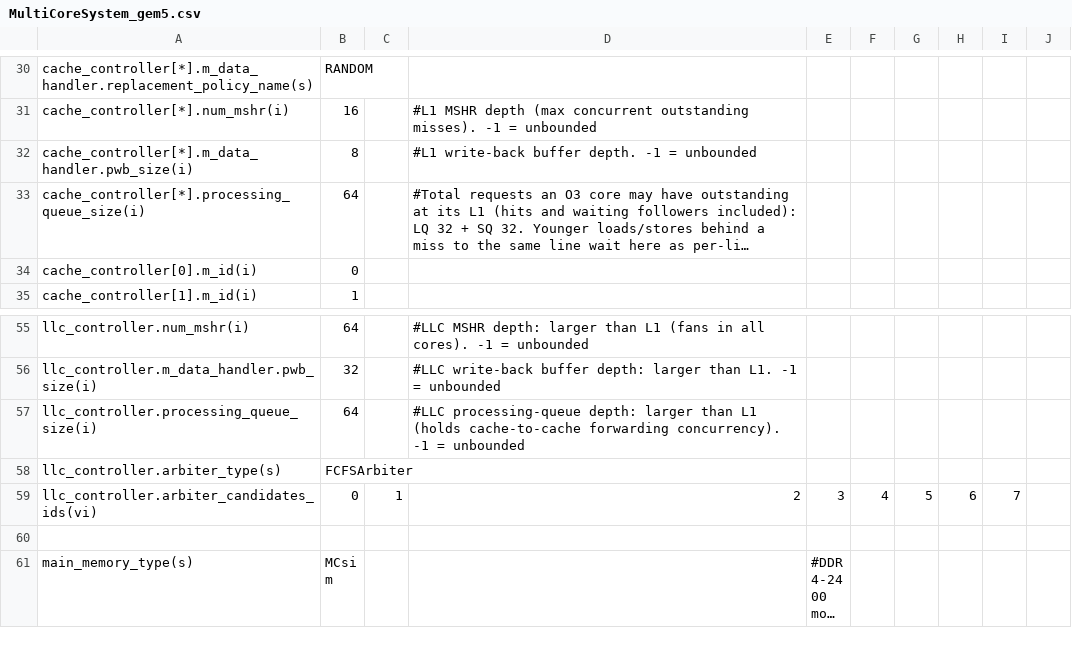
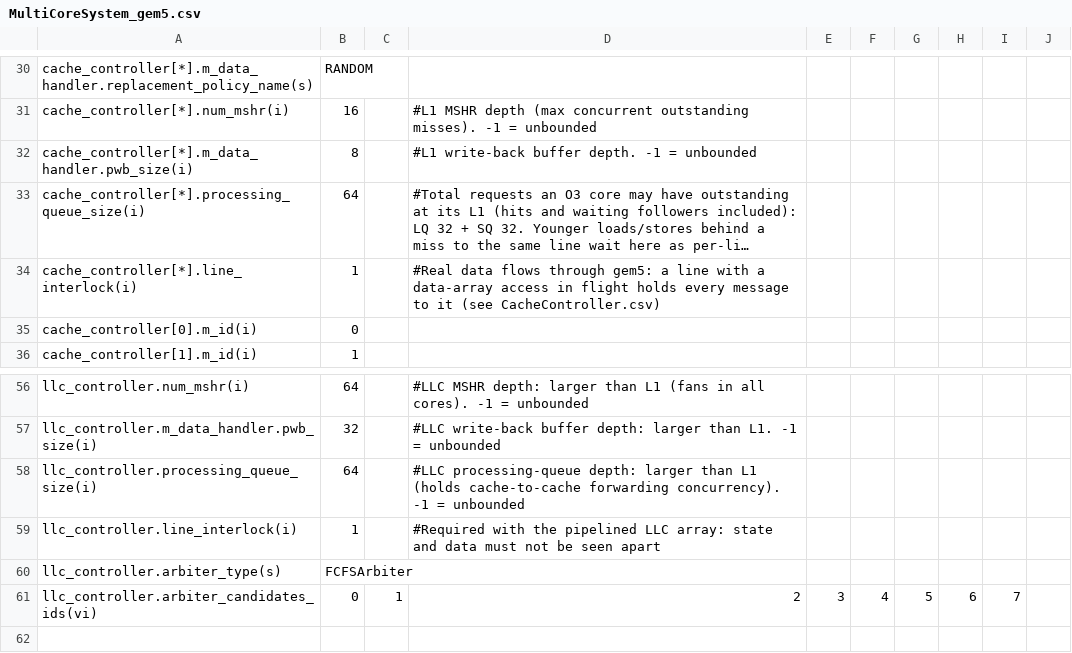
Before and after one commit to FanosResearch/OctopusSimulator, a CSV file: configuration/SystemConfigurations/MultiCoreSystem_gem5.csv, drawn as a sheet; only a part is shown, gaps mark what is left out; the shorter side is filled out with more unchanged rows; long unchanged cells end in …; the diff names each change by its address in the sheet, - before the commit and + after, or states it on an @@ line.

Commit message:
cache: address interlock, one array access per line at a time
Replayed from gem5_integration 7102d3cc (design there): while a line has an
entry on the array-access list, every queued message to it is not-ready in
place (FRFCFS_Buffer::setHold, CacheController::lineHasDeferredOp), and bus
messages enter the queue behind older bus messages (pushFrontOrdered).

Reconciled with esweek-tutorial:
- getFirstReady checks the hold first, then the per-line FCFS gate of
  7c9fa4bd, which now orders back-invalidations as well as demand requests.
  A held message keeps its place and still counts as an older request or
  invalidation for the gate. The two rules answer different questions (has
  the line's data landed; may a younger message overtake an older one) and
  the hold always releases when the array access completes.
- line_interlock is declared in CacheController.csv with default 0, so the
  lab presets are unchanged; MultiCoreSystem_gem5.csv sets it to 1 for the
  L1s and the LLC, where real data flows and the LLC array is pipelined.

Lab presets (Snoop, Directory on OctopusBMs/TestBM): identical to
esweek-tutorial with the default.

Prepared with Claude Code (Claude Opus 5.5).

```diff
--- a/configuration/SystemConfigurations/MultiCoreSystem_gem5.csv
+++ b/configuration/SystemConfigurations/MultiCoreSystem_gem5.csv
+row 34: cache_controller[*].line_interlock(i) | 1 |  | #Real data flows through gem5: a line with a data-array access in flight holds every message to it (see CacheController.csv)
+row 59: llc_controller.line_interlock(i) | 1 |  | #Required with the pipelined LLC array: state and data must not be seen apart
```
Also changed, not shown: configuration/CacheControllers/CacheController.csv, 4 other files.
